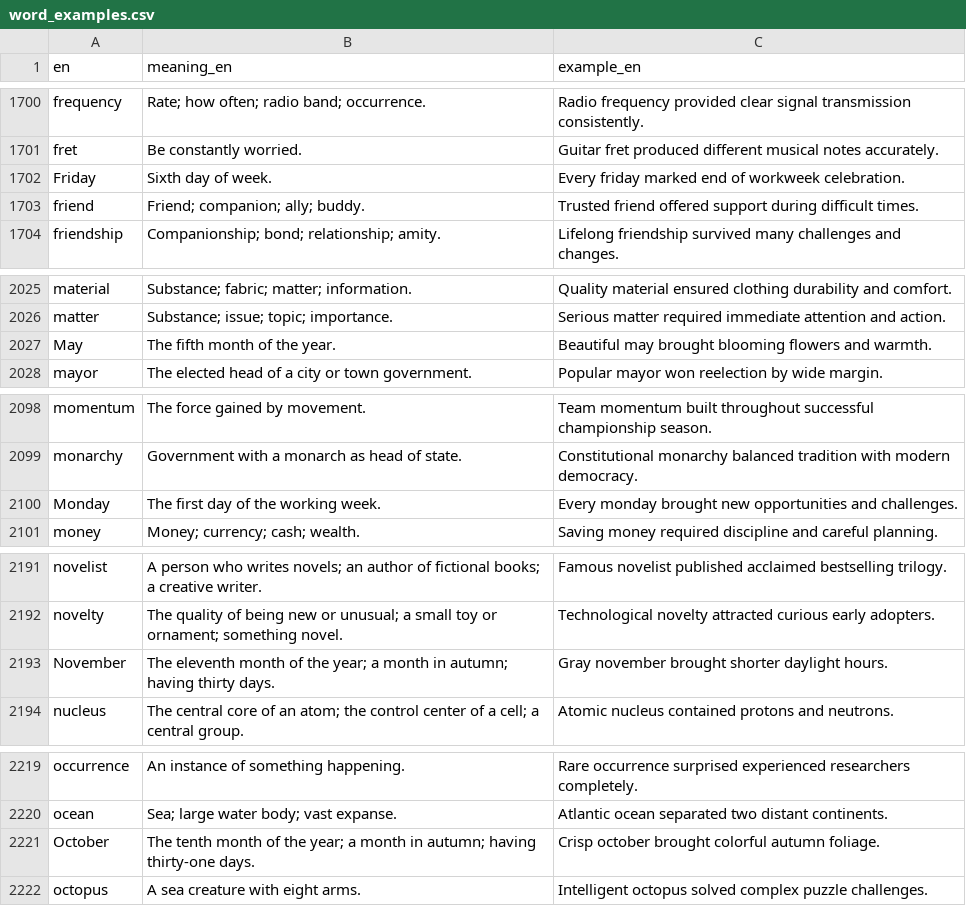
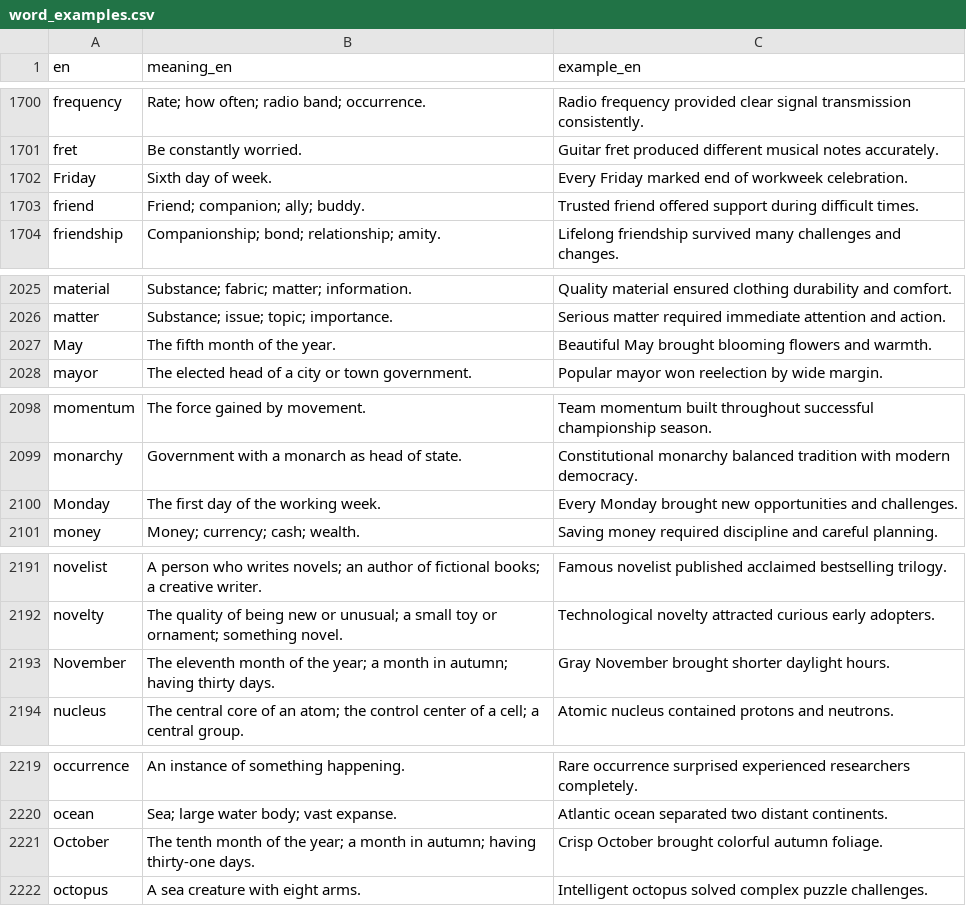
Before and after one commit to kako-jun/noun-gender, a CSV file: data/word_examples.csv, drawn as a sheet; only a part is shown, gaps mark what is left out; the diff covers the shown part only.

```diff
--- a/data/word_examples.csv
+++ b/data/word_examples.csv
@@ -1701,3 +1701,3 @@ frequency	Rate; how often; radio band; occurrence.	Radio frequency provided clea
 fret	Be constantly worried.	Guitar fret produced different musical notes accurately.
-Friday	Sixth day of week.	Every friday marked end of workweek celebration.
+Friday	Sixth day of week.	Every Friday marked end of workweek celebration.
 friend	Friend; companion; ally; buddy.	Trusted friend offered support during difficult times.
@@ -2026,3 +2026,3 @@ material	Substance; fabric; matter; information.	Quality material ensured clothi
 matter	Substance; issue; topic; importance.	Serious matter required immediate attention and action.
-May	The fifth month of the year.	Beautiful may brought blooming flowers and warmth.
+May	The fifth month of the year.	Beautiful May brought blooming flowers and warmth.
 mayor	The elected head of a city or town government.	Popular mayor won reelection by wide margin.
@@ -2099,3 +2099,3 @@ momentum	The force gained by movement.	Team momentum built throughout successful
 monarchy	Government with a monarch as head of state.	Constitutional monarchy balanced tradition with modern democracy.
-Monday	The first day of the working week.	Every monday brought new opportunities and challenges.
+Monday	The first day of the working week.	Every Monday brought new opportunities and challenges.
 money	Money; currency; cash; wealth.	Saving money required discipline and careful planning.
@@ -2192,3 +2192,3 @@ novelist	A person who writes novels; an author of fictional books; a creative wr
 novelty	The quality of being new or unusual; a small toy or ornament; something novel.	Technological novelty attracted curious early adopters.
-November	The eleventh month of the year; a month in autumn; having thirty days.	Gray november brought shorter daylight hours.
+November	The eleventh month of the year; a month in autumn; having thirty days.	Gray November brought shorter daylight hours.
 nucleus	The central core of an atom; the control center of a cell; a central group.	Atomic nucleus contained protons and neutrons.
@@ -2220,3 +2220,3 @@ occurrence	An instance of something happening.	Rare occurrence surprised experie
 ocean	Sea; large water body; vast expanse.	Atlantic ocean separated two distant continents.
-October	The tenth month of the year; a month in autumn; having thirty-one days.	Crisp october brought colorful autumn foliage.
+October	The tenth month of the year; a month in autumn; having thirty-one days.	Crisp October brought colorful autumn foliage.
 octopus	A sea creature with eight arms.	Intelligent octopus solved complex puzzle challenges.
```
Also changed, not shown: 16 edited cells elsewhere in this file, data/word_gender_translations.csv, 4 other files.
